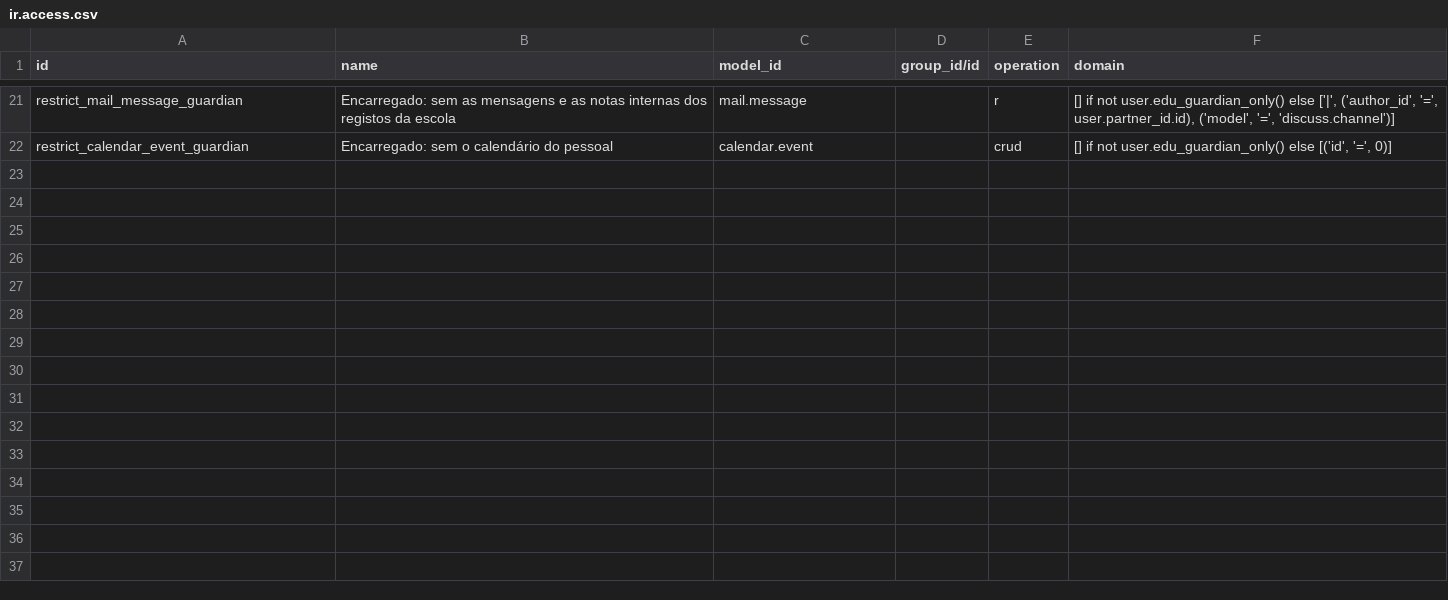
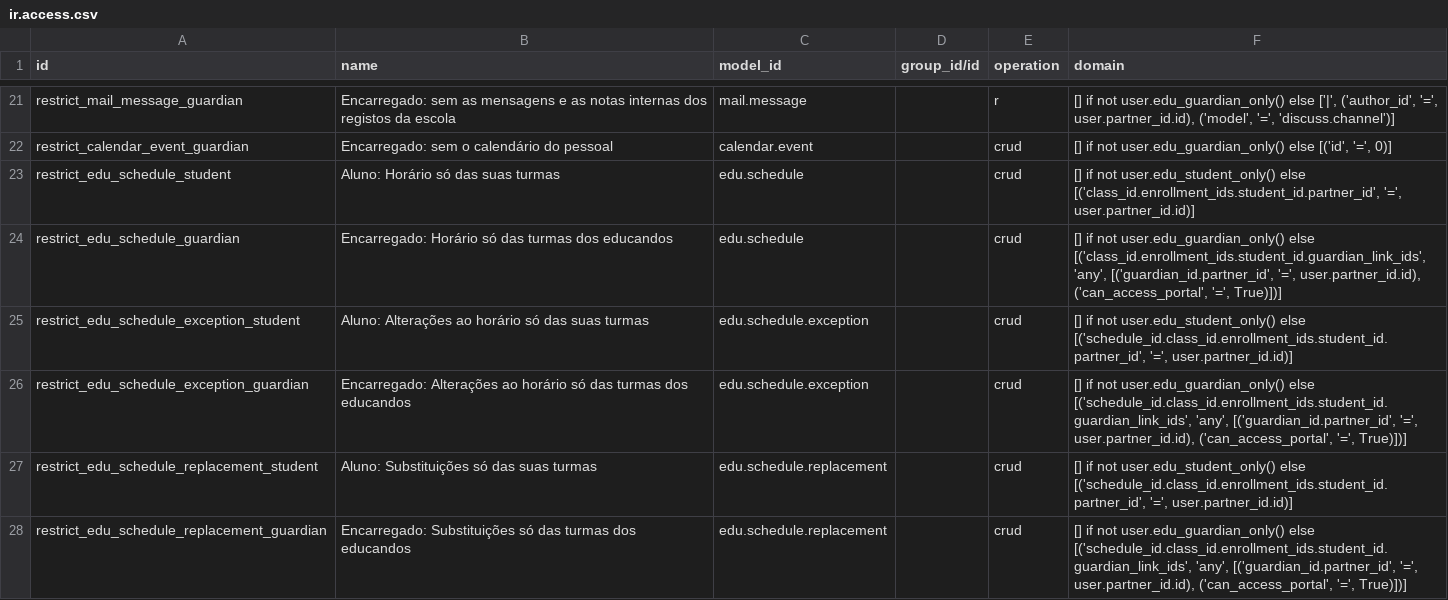
Before and after one commit to znattechnology/kututa-erp, a CSV file: custom_addons/edu_portal/security/ir.access.csv, drawn as a sheet; only a part is shown, gaps mark what is left out; the diff names each change by its address in the sheet, - before the commit and + after, or states it on an @@ line.

```diff
--- a/custom_addons/edu_portal/security/ir.access.csv
+++ b/custom_addons/edu_portal/security/ir.access.csv
+row 23: restrict_edu_schedule_student | Aluno: Horário só das suas turmas | edu.schedule |  | crud | [] if not user.edu_student_only() else [('class_id.enrollment_ids.student_id.partner_id', '=', user.partner_id.id)]
+row 24: restrict_edu_schedule_guardian | Encarregado: Horário só das turmas dos educandos | edu.schedule |  | crud | [] if not user.edu_guardian_only() else [('class_id.enrollment_ids.student_id.guardian_link_ids', 'any', [('guardian_id.partner_id', '=', user.partner_id.id), ('can_access_portal', '=', True)])]
+row 25: restrict_edu_schedule_exception_student | Aluno: Alterações ao horário só das suas turmas | edu.schedule.exception |  | crud | [] if not user.edu_student_only() else [('schedule_id.class_id.enrollment_ids.student_id.partner_id', '=', user.partner_id.id)]
+row 26: restrict_edu_schedule_exception_guardian | Encarregado: Alterações ao horário só das turmas dos educandos | edu.schedule.exception |  | crud | [] if not user.edu_guardian_only() else [('schedule_id.class_id.enrollment_ids.student_id.guardian_link_ids', 'any', [('guardian_id.partner_id', '=', user.partner_id.id), ('can_access_portal', '=', True)])]
+row 27: restrict_edu_schedule_replacement_student | Aluno: Substituições só das suas turmas | edu.schedule.replacement |  | crud | [] if not user.edu_student_only() else [('schedule_id.class_id.enrollment_ids.student_id.partner_id', '=', user.partner_id.id)]
+row 28: restrict_edu_schedule_replacement_guardian | Encarregado: Substituições só das turmas dos educandos | edu.schedule.replacement |  | crud | [] if not user.edu_guardian_only() else [('schedule_id.class_id.enrollment_ids.student_id.guardian_link_ids', 'any', [('guardian_id.partner_id', '=', user.partner_id.id), ('can_access_portal', '=', True)])]
```
Also changed, not shown: 30 other files.
